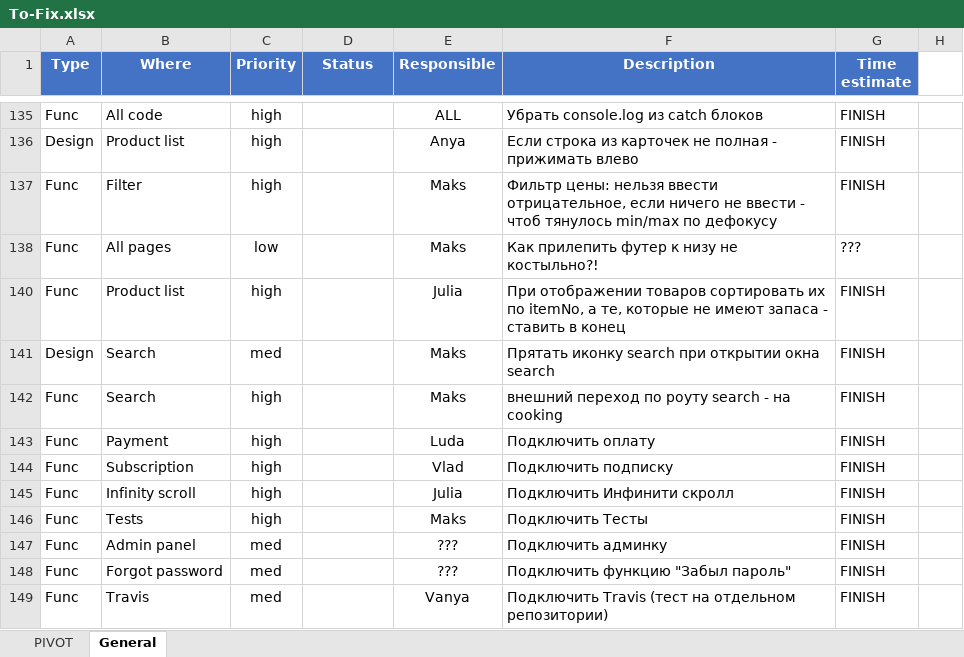
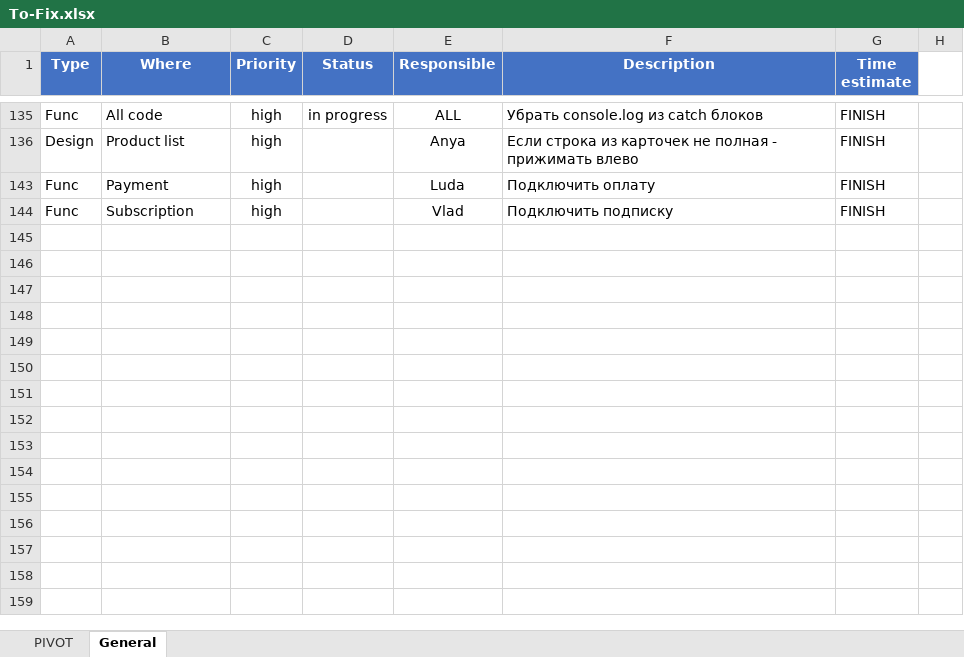
Before and after one commit to Mezherman/FEM3-FINAL-PROJECT, an Excel workbook: Temp/To-Fix.xlsx, sheet General, drawn as a sheet; only a part is shown, gaps mark what is left out; values as stored, in another font and other column widths than the file's, no borders; conditional formats not drawn; the diff covers the shown part only; the diff names each change by its address in the sheet, - before the commit and + after, or states it on an @@ line.

```diff
--- a/Temp/To-Fix.xlsx (sheet General)
+++ b/Temp/To-Fix.xlsx (sheet General)
-D135 (Status): (empty)
+D135 (Status): in progress
-row 137: Func | Filter | high |  | Maks | Фильтр цены: нельзя ввести отрицательное, если ничего не ввести - чтоб тянулось min/max по дефокусу | FINISH
@@ row 138 hidden: Func | All pages | low |  | Maks | Как прилепить футер к низу не костыльно?! | ??? @@
-row 140: Func | Product list | high |  | Julia | При отображении товаров сортировать их по itemNo, а те, которые не имеют запаса - ставить в конец | FINISH
@@ row 141 hidden: Design | Search | med |  | Maks | Прятать иконку search при открытии окна search | FINISH @@
-row 142: Func | Search | high |  | Maks | внешний переход по роуту search - на cooking | FINISH
-row 145: Func | Infinity scroll | high |  | Julia | Подключить Инфинити скролл | FINISH
-row 146: Func | Tests | high |  | Maks | Подключить Тесты | FINISH
@@ row 147 hidden: Func | Admin panel | med |  | ??? | Подключить админку | FINISH @@
@@ row 148 hidden: Func | Forgot password | med |  | ??? | Подключить функцию "Забыл пароль" | FINISH @@
@@ row 149 hidden: Func | Travis | med |  | Vanya | Подключить Travis (тест на отдельном репозитории) | FINISH @@
```
Also changed, not shown: 9 removed rows, 18 hidden or unhidden rows and 1 edited cell elsewhere in this sheet, hidden cells, 5 other files.
